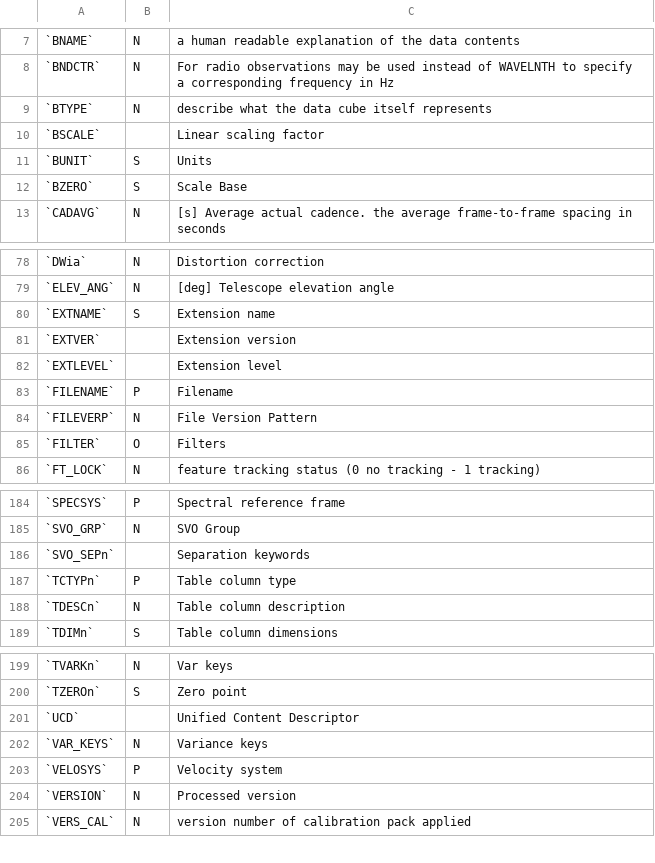
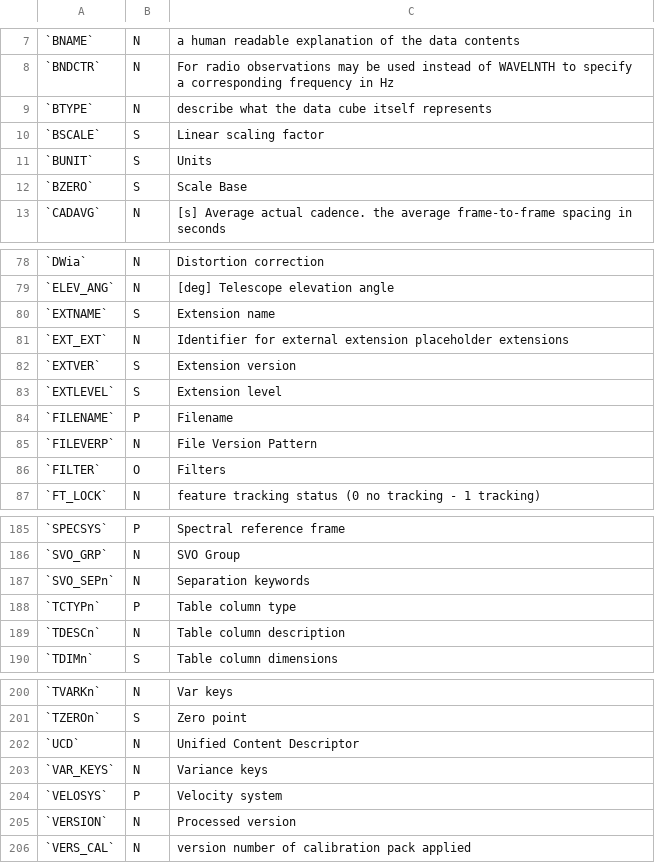
Before and after one commit to IHDE-Alliance/solarnet_metadata, a CSV file: docs/solarnet_keyword_list.csv, drawn as a sheet; only a part is shown, gaps mark what is left out.

```diff
--- a/docs/solarnet_keyword_list.csv
+++ b/docs/solarnet_keyword_list.csv
@@ -9,3 +9,3 @@
 `BTYPE`,N,describe what the data cube itself represents
-`BSCALE`,,Linear scaling factor
+`BSCALE`,S,Linear scaling factor
 `BUNIT`,S,Units
@@ -80,4 +80,5 @@
 `EXTNAME`,S,Extension name
-`EXTVER`,,Extension version
-`EXTLEVEL`,,Extension level
+`EXT_EXT`,N,Identifier for external extension placeholder extensions
+`EXTVER`,S,Extension version
+`EXTLEVEL`,S,Extension level
 `FILENAME`,P,Filename
@@ -185,3 +186,3 @@
 `SVO_GRP`,N,SVO Group
-`SVO_SEPn`,,Separation keywords
+`SVO_SEPn`,N,Separation keywords
 `TCTYPn`,P,Table column type
@@ -200,3 +201,3 @@
 `TZEROn`,S,Zero point
-`UCD`,,Unified Content Descriptor
+`UCD`,N,Unified Content Descriptor
 `VAR_KEYS`,N,Variance keys
```
Also changed, not shown: 1 other file.
